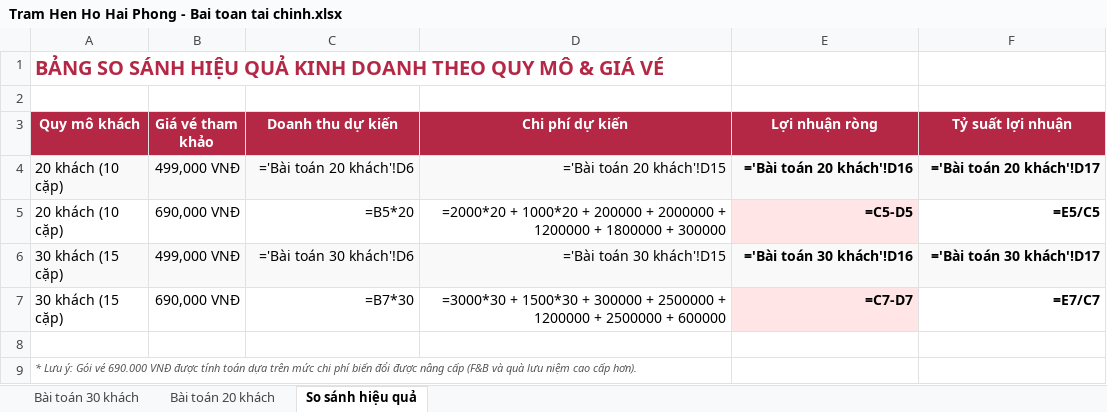
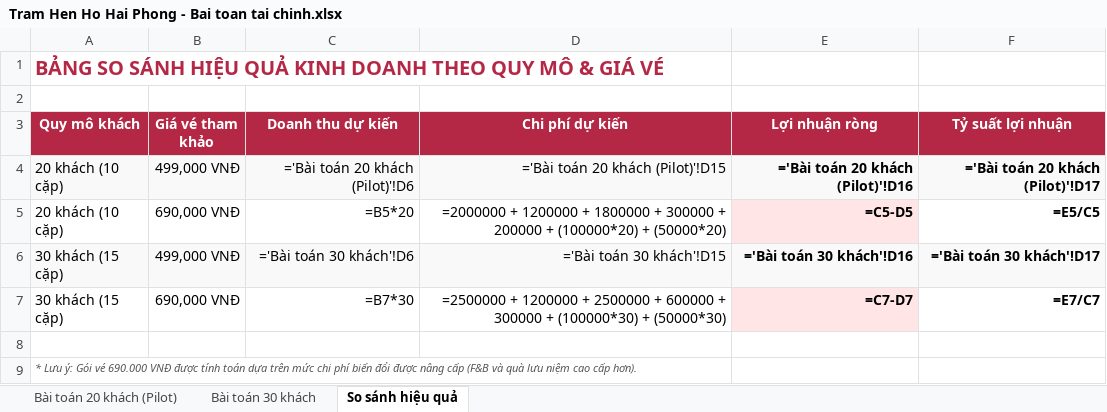
Before and after one commit to datvd-pc/tram-hen, an Excel workbook: Plan/Tram Hen Ho Hai Phong - Bai toan tai chinh.xlsx, sheet So sánh hiệu quả, drawn as a sheet; values as stored, in another font and other column widths than the file's, no borders; formulas without a stored value are shown as written; the diff names each change by its address in the sheet, - before the commit and + after, or states it on an @@ line.

Commit message:
Update checklist, Word plan, and Excel finance sheet to match Vang My restaurant and pilot event parameters

```diff
--- a/Plan/Tram Hen Ho Hai Phong - Bai toan tai chinh.xlsx (sheet So sánh hiệu quả)
+++ b/Plan/Tram Hen Ho Hai Phong - Bai toan tai chinh.xlsx (sheet So sánh hiệu quả)
-sheet tab: Bài toán 20 khách
+sheet tab: Bài toán 20 khách (Pilot)
-C4 (Doanh thu dự kiến): ='Bài toán 20 khách'!D6
+C4 (Doanh thu dự kiến): ='Bài toán 20 khách (Pilot)'!D6
-D4 (Chi phí dự kiến): ='Bài toán 20 khách'!D15
+D4 (Chi phí dự kiến): ='Bài toán 20 khách (Pilot)'!D15
-E4 (Lợi nhuận ròng): ='Bài toán 20 khách'!D16
+E4 (Lợi nhuận ròng): ='Bài toán 20 khách (Pilot)'!D16
-F4 (Tỷ suất lợi nhuận): ='Bài toán 20 khách'!D17
+F4 (Tỷ suất lợi nhuận): ='Bài toán 20 khách (Pilot)'!D17
-D5 (Chi phí dự kiến): =2000*20 + 1000*20 + 200000 + 2000000 + 1200000 + 1800000 + 300000
+D5 (Chi phí dự kiến): =2000000 + 1200000 + 1800000 + 300000 + 200000 + (100000*20) + (50000*20)
-D7 (Chi phí dự kiến): =3000*30 + 1500*30 + 300000 + 2500000 + 1200000 + 2500000 + 600000
+D7 (Chi phí dự kiến): =2500000 + 1200000 + 2500000 + 600000 + 300000 + (100000*30) + (50000*30)
```
Also changed, not shown: 2 other files.
